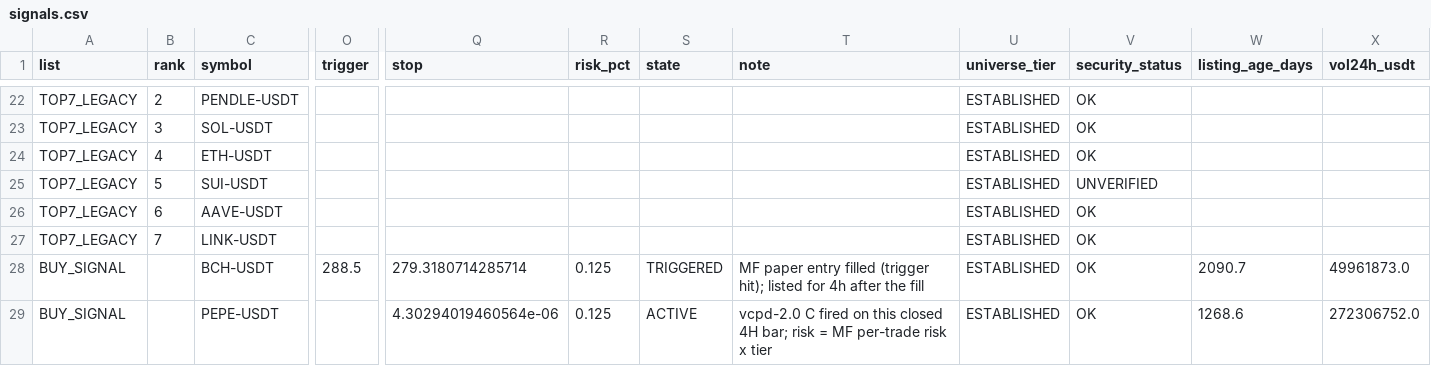
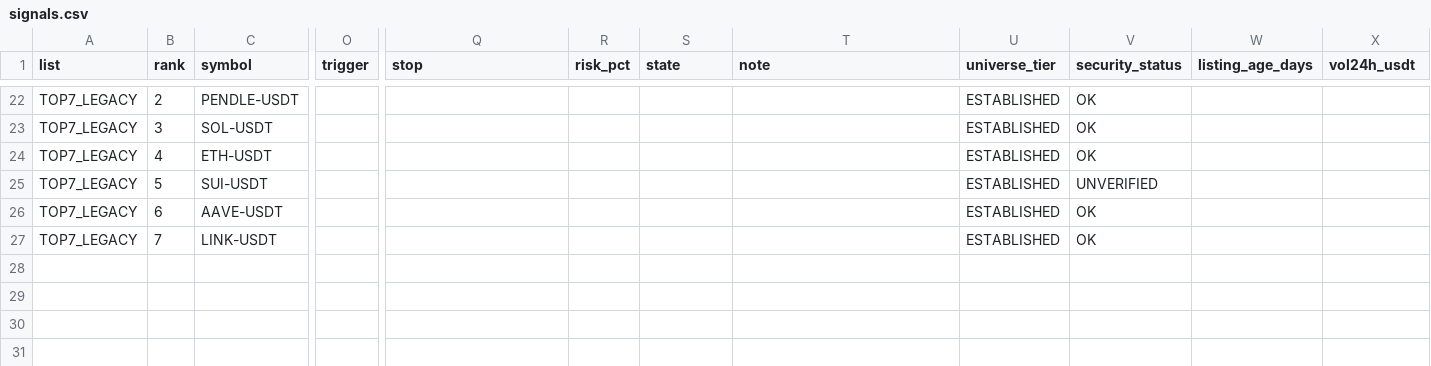
Before and after one commit to fu5202ture-beep/cqs-dashboard, a CSV file: signals.csv, drawn as a sheet; only a part is shown, gaps mark what is left out; rows hold the shown columns only; the diff names each change by its address in the sheet, - before the commit and + after, or states it on an @@ line.

```diff
--- a/signals.csv
+++ b/signals.csv
-row 28: BUY_SIGNAL |  | BCH-USDT | 288.5 | 279.3180714285714 | 0.125 | TRIGGERED | MF paper entry filled (trigger hit); listed for 4h after the fill | ESTABLISHED | OK | 2090.7 | 49961873.0
-row 29: BUY_SIGNAL |  | PEPE-USDT |  | 4.30294019460564e-06 | 0.125 | ACTIVE | vcpd-2.0 C fired on this closed 4H bar; risk = MF per-trade risk x tier | ESTABLISHED | OK | 1268.6 | 272306752.0
```
Also changed, not shown: 2 other files.
